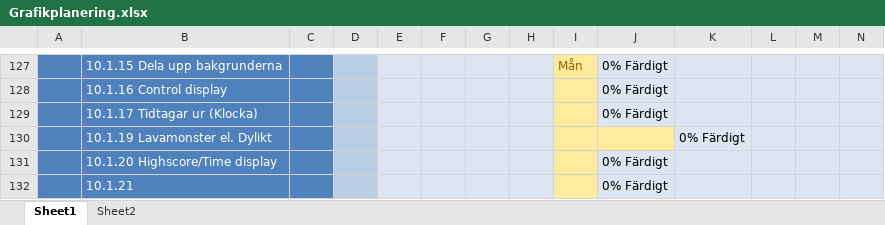
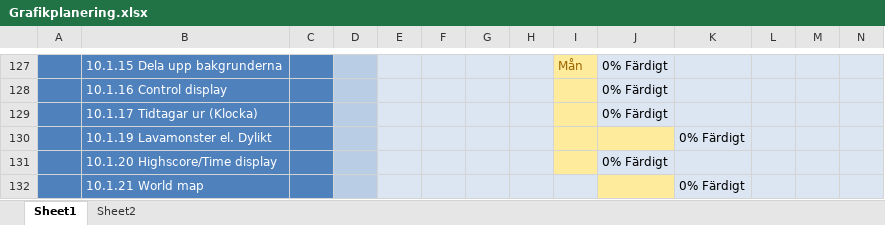
Before and after one commit to Dahlqvist/Spelprojekt1, an Excel workbook: Grafik/Planering/Grafikplanering.xlsx, sheet Sheet1, drawn as a sheet; only a part is shown, gaps mark what is left out; values as stored, in another font and other column widths than the file's, no borders; removed rows and columns are numbered as before the commit, all else as after; rows hold the shown columns only; the diff names each change by its address in the sheet, - before the commit and + after, or states it on an @@ line.

Commit message:
Logga och planering

```diff
--- a/Grafik/Planering/Grafikplanering.xlsx (sheet Sheet1)
+++ b/Grafik/Planering/Grafikplanering.xlsx (sheet Sheet1)
-row 132:  | 10.1.21 |  |  |  |  |  |  |  | 0% Färdigt
+row 132:  | 10.1.21 World map |  |  |  |  |  |  |  |  | 0% Färdigt
```
Also changed, not shown: 4 other files.
